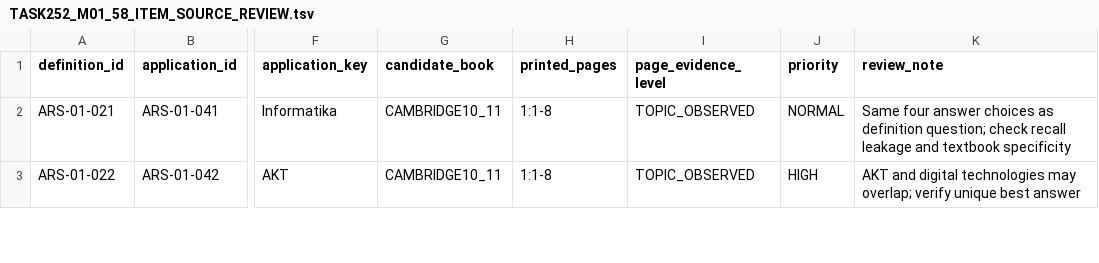
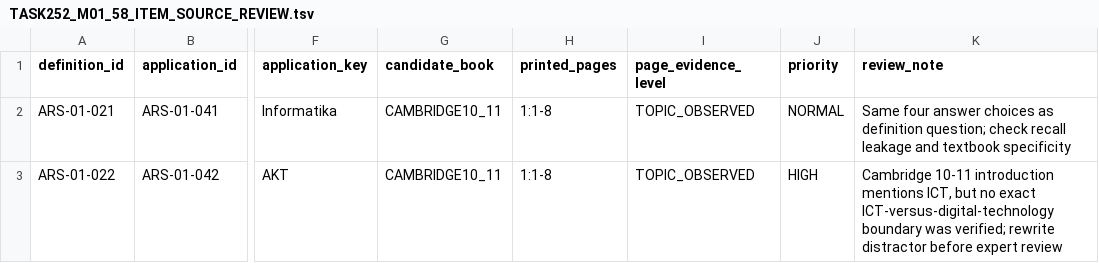
Before and after one commit to sarvar9417/attestatsiya, a TSV file: docs/audits/TASK252_M01_58_ITEM_SOURCE_REVIEW.tsv, drawn as a sheet; only a part is shown, gaps mark what is left out; the diff covers the shown part only; the diff names each change by its address in the sheet, - before the commit and + after, or states it on an @@ line.

```diff
--- a/docs/audits/TASK252_M01_58_ITEM_SOURCE_REVIEW.tsv
+++ b/docs/audits/TASK252_M01_58_ITEM_SOURCE_REVIEW.tsv
-K3 (review_note): AKT and digital technologies may overlap; verify unique best answer
+K3 (review_note): Cambridge 10-11 introduction mentions ICT, but no exact ICT-versus-digital-technology boundary was verified; rewrite distractor before expert review
```
Also changed, not shown: 10 edited cells elsewhere in this file.
